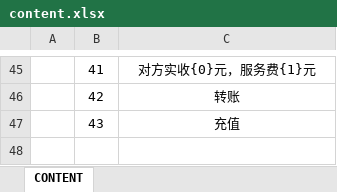
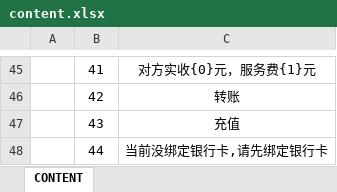
Before and after one commit to Ymiku/WeChatSimulator, an Excel workbook: DataConfig/Excel/content.xlsx, sheet CONTENT, drawn as a sheet; only a part is shown, gaps mark what is left out; values as stored, in another font and other column widths than the file's, no borders; the diff names each change by its address in the sheet, - before the commit and + after, or states it on an @@ line.

```diff
--- a/DataConfig/Excel/content.xlsx (sheet CONTENT)
+++ b/DataConfig/Excel/content.xlsx (sheet CONTENT)
+row 48:  | 44 | 当前没绑定银行卡,请先绑定银行卡
```
Also changed, not shown: 13 other files.
